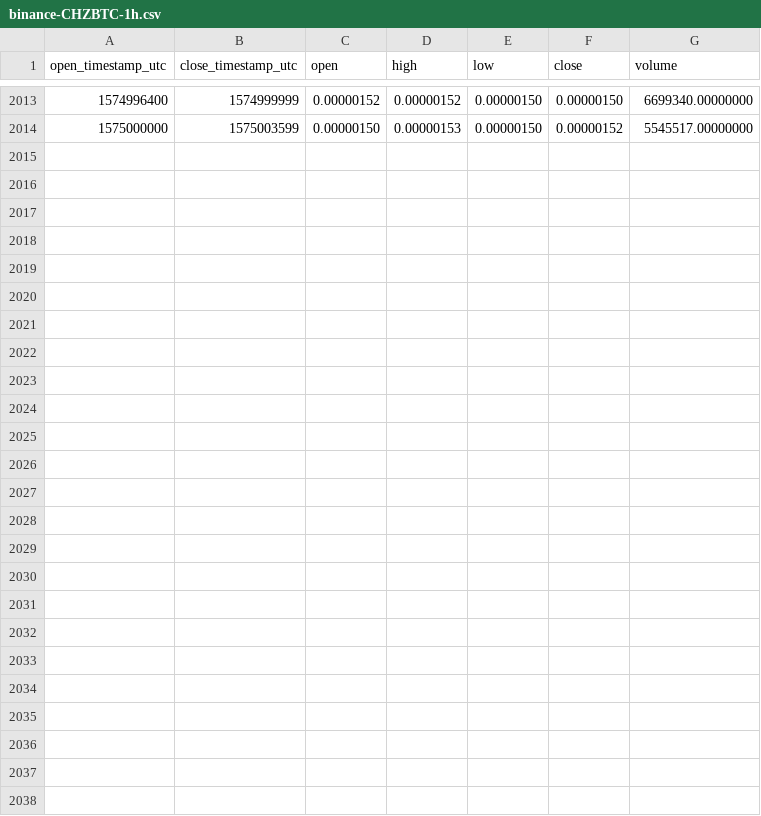
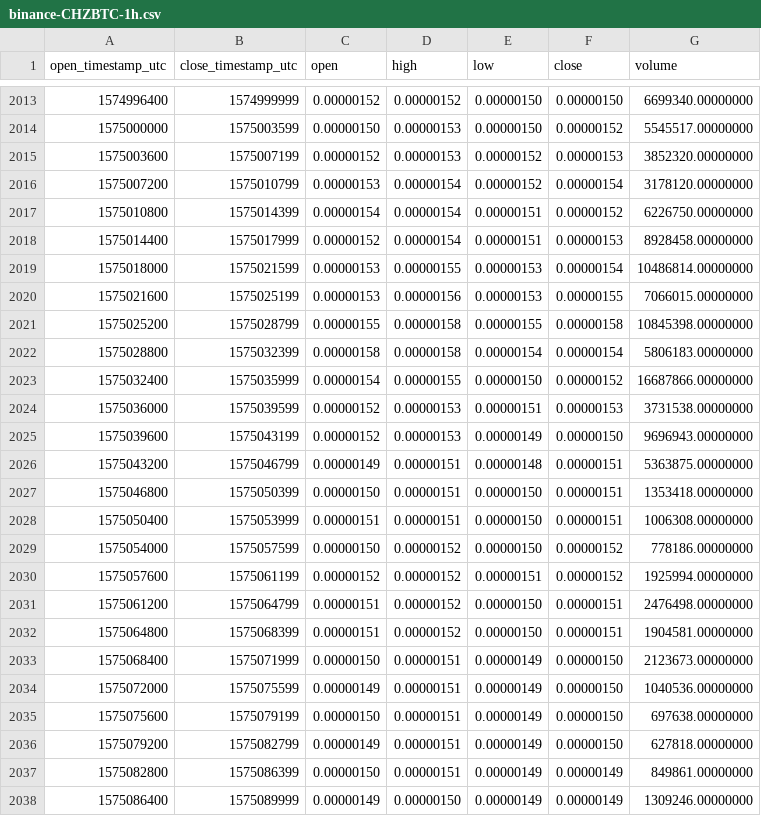
Before and after one commit to cryptobigbro/binance-CHZBTC, a CSV file: binance-CHZBTC-1h.csv, drawn as a sheet; only a part is shown, gaps mark what is left out.

Commit message:
Update OHLCV data.

```diff
--- a/binance-CHZBTC-1h.csv
+++ b/binance-CHZBTC-1h.csv
@@ -2014 +2014,25 @@ open_timestamp_utc,close_timestamp_utc,open,high,low,close,volume
 1575000000,1575003599,0.00000150,0.00000153,0.00000150,0.00000152,5545517.00000000
+1575003600,1575007199,0.00000152,0.00000153,0.00000152,0.00000153,3852320.00000000
+1575007200,1575010799,0.00000153,0.00000154,0.00000152,0.00000154,3178120.00000000
+1575010800,1575014399,0.00000154,0.00000154,0.00000151,0.00000152,6226750.00000000
+1575014400,1575017999,0.00000152,0.00000154,0.00000151,0.00000153,8928458.00000000
+1575018000,1575021599,0.00000153,0.00000155,0.00000153,0.00000154,10486814.00000000
+1575021600,1575025199,0.00000153,0.00000156,0.00000153,0.00000155,7066015.00000000
+1575025200,1575028799,0.00000155,0.00000158,0.00000155,0.00000158,10845398.00000000
+1575028800,1575032399,0.00000158,0.00000158,0.00000154,0.00000154,5806183.00000000
+1575032400,1575035999,0.00000154,0.00000155,0.00000150,0.00000152,16687866.00000000
+1575036000,1575039599,0.00000152,0.00000153,0.00000151,0.00000153,3731538.00000000
+1575039600,1575043199,0.00000152,0.00000153,0.00000149,0.00000150,9696943.00000000
+1575043200,1575046799,0.00000149,0.00000151,0.00000148,0.00000151,5363875.00000000
+1575046800,1575050399,0.00000150,0.00000151,0.00000150,0.00000151,1353418.00000000
+1575050400,1575053999,0.00000151,0.00000151,0.00000150,0.00000151,1006308.00000000
+1575054000,1575057599,0.00000150,0.00000152,0.00000150,0.00000152,778186.00000000
+1575057600,1575061199,0.00000152,0.00000152,0.00000151,0.00000152,1925994.00000000
+1575061200,1575064799,0.00000151,0.00000152,0.00000150,0.00000151,2476498.00000000
+1575064800,1575068399,0.00000151,0.00000152,0.00000150,0.00000151,1904581.00000000
+1575068400,1575071999,0.00000150,0.00000151,0.00000149,0.00000150,2123673.00000000
+1575072000,1575075599,0.00000149,0.00000151,0.00000149,0.00000150,1040536.00000000
+1575075600,1575079199,0.00000150,0.00000151,0.00000149,0.00000150,697638.00000000
+1575079200,1575082799,0.00000149,0.00000151,0.00000149,0.00000150,627818.00000000
+1575082800,1575086399,0.00000150,0.00000151,0.00000149,0.00000149,849861.00000000
+1575086400,1575089999,0.00000149,0.00000150,0.00000149,0.00000149,1309246.00000000
```
Also changed, not shown: binance-CHZBTC-1d.csv.
